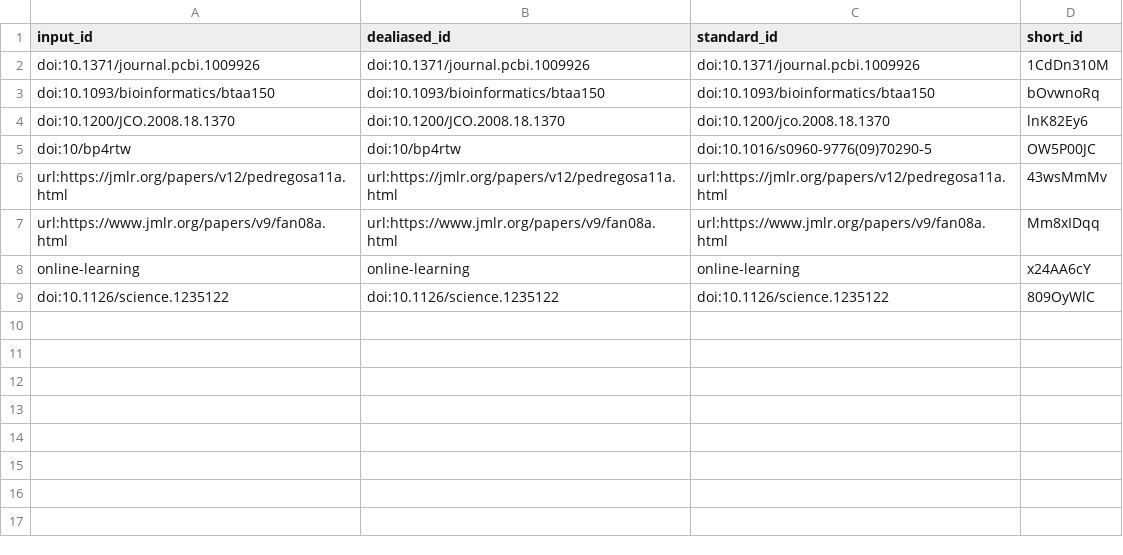
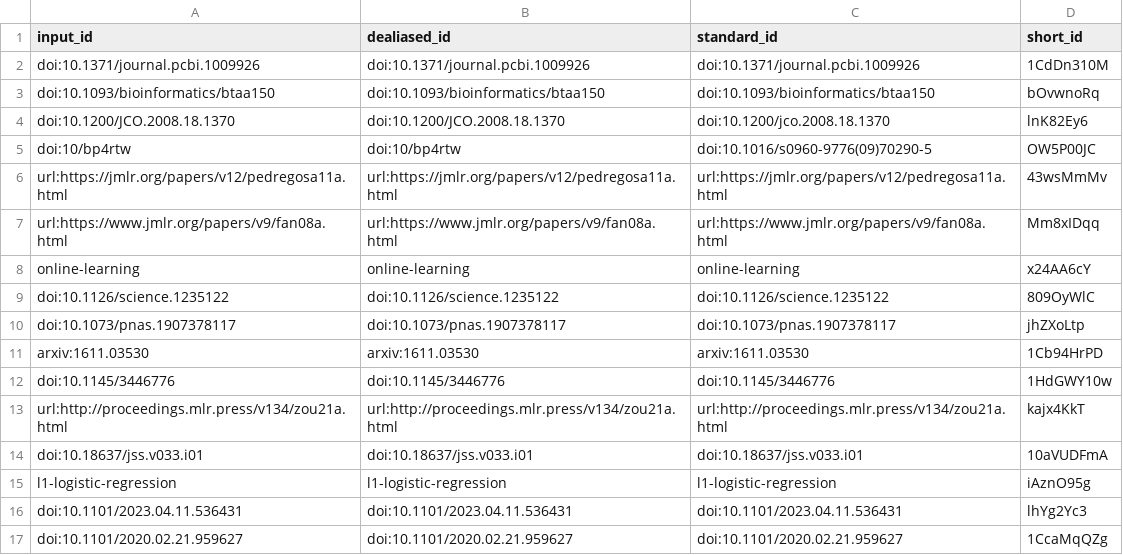
Before and after one commit to greenelab/optimizer-manuscript, a TSV file: citations.tsv, drawn as a sheet; the diff names each change by its address in the sheet, - before the commit and + after, or states it on an @@ line.

Commit message:
Merge pull request #4 from jjc2718/discussion [ci skip]
This build is based on
https://github.com/greenelab/optimizer-manuscript/commit/5b9c874bfe869d05e25cf13fcecdb47bafa7a571.

This commit was created by the following CI build and job:
https://github.com/greenelab/optimizer-manuscript/commit/5b9c874bfe869d05e25cf13fcecdb47bafa7a571/checks
https://github.com/greenelab/optimizer-manuscript/actions/runs/4851441152

```diff
--- a/citations.tsv
+++ b/citations.tsv
+row 10: doi:10.1073/pnas.1907378117 | doi:10.1073/pnas.1907378117 | doi:10.1073/pnas.1907378117 | jhZXoLtp
+row 11: arxiv:1611.03530 | arxiv:1611.03530 | arxiv:1611.03530 | 1Cb94HrPD
+row 12: doi:10.1145/3446776 | doi:10.1145/3446776 | doi:10.1145/3446776 | 1HdGWY10w
+row 13: url:http://proceedings.mlr.press/v134/zou21a.html | url:http://proceedings.mlr.press/v134/zou21a.html | url:http://proceedings.mlr.press/v134/zou21a.html | kajx4KkT
+row 14: doi:10.18637/jss.v033.i01 | doi:10.18637/jss.v033.i01 | doi:10.18637/jss.v033.i01 | 10aVUDFmA
+row 15: l1-logistic-regression | l1-logistic-regression | l1-logistic-regression | iAznO95g
+row 16: doi:10.1101/2023.04.11.536431 | doi:10.1101/2023.04.11.536431 | doi:10.1101/2023.04.11.536431 | lhYg2Yc3
+row 17: doi:10.1101/2020.02.21.959627 | doi:10.1101/2020.02.21.959627 | doi:10.1101/2020.02.21.959627 | 1CcaMqQZg
```
Also changed, not shown: 7 other files.
